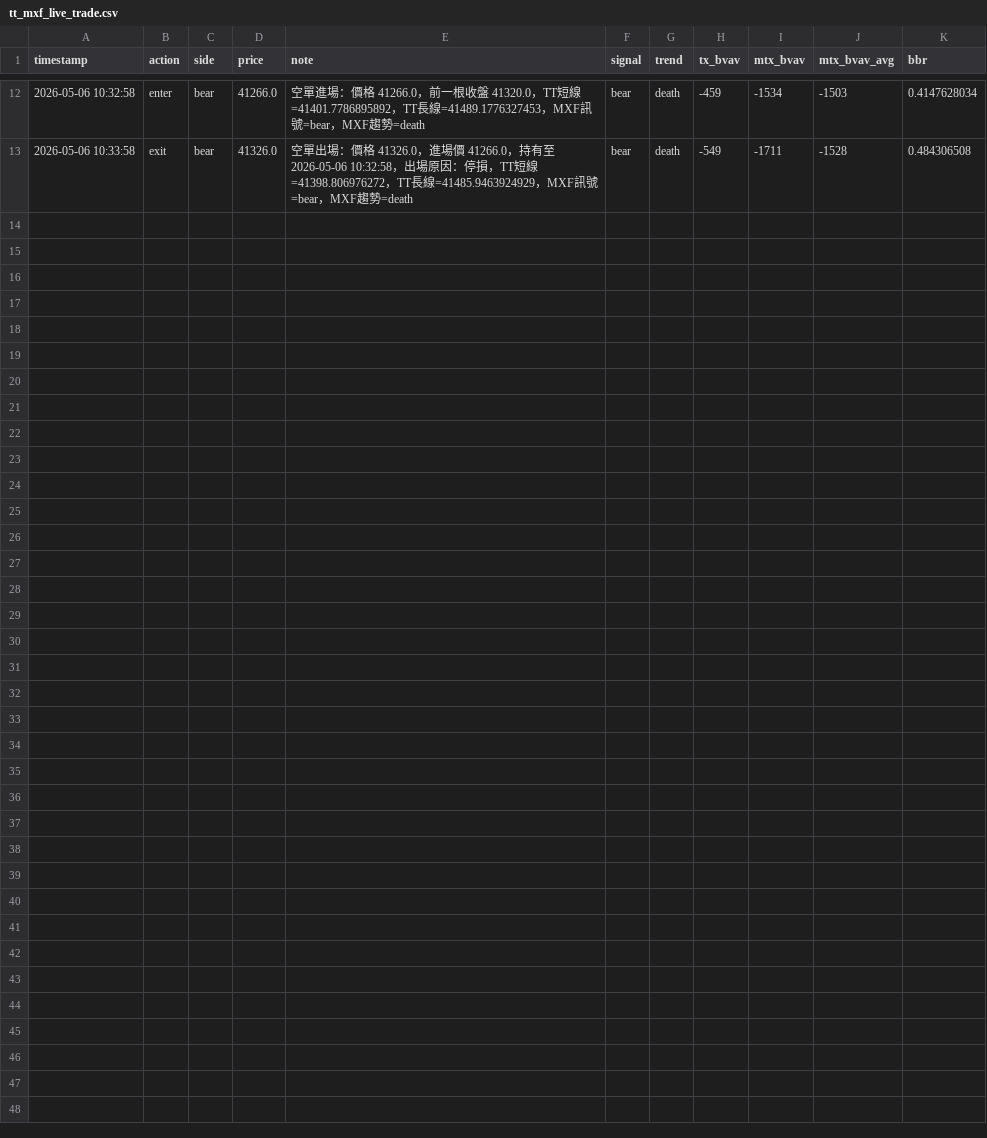
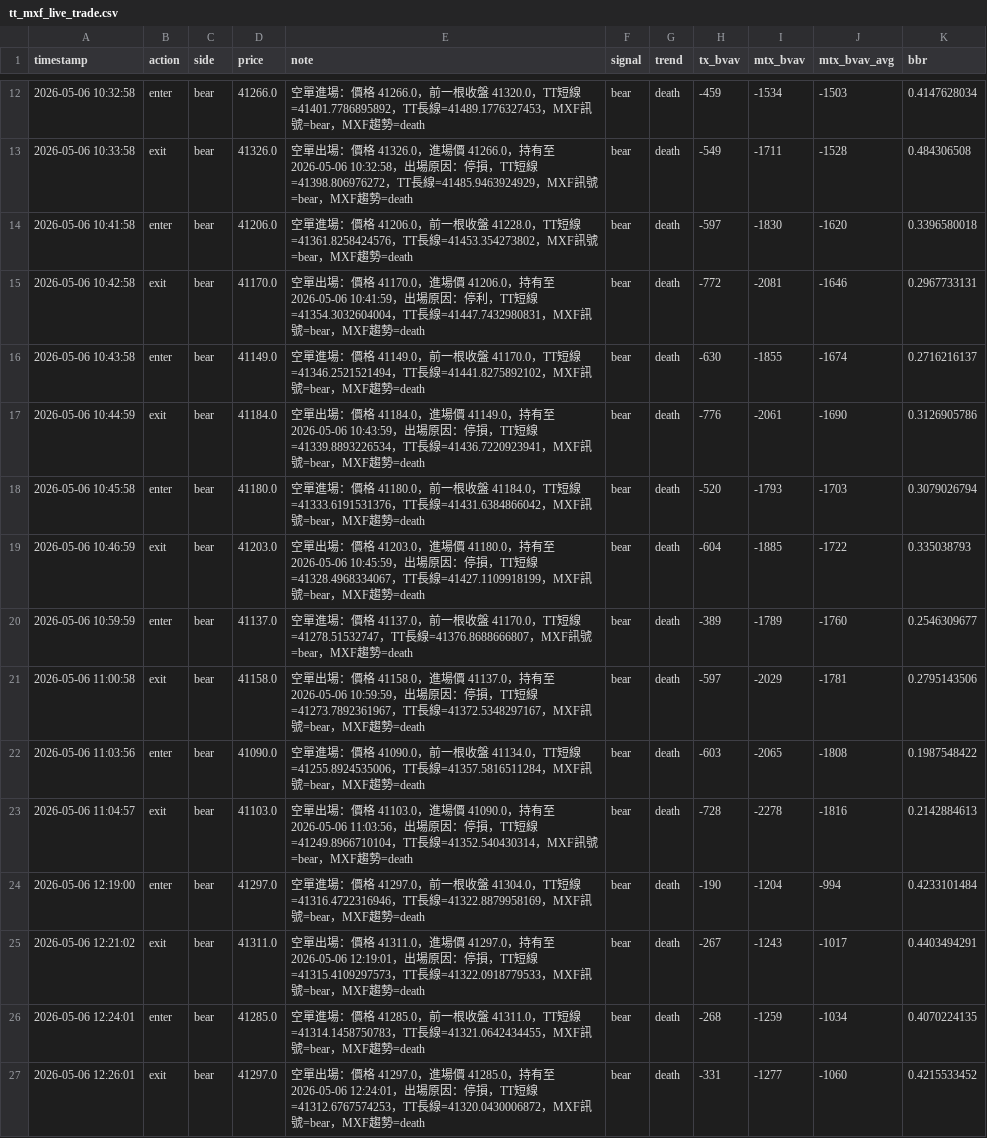
Before and after one commit to liugoldent/monitor, a CSV file: backend-futures-py/tv_doc/tt_mxf_live_trade.csv, drawn as a sheet; only a part is shown, gaps mark what is left out; the diff names each change by its address in the sheet, - before the commit and + after, or states it on an @@ line.

```diff
--- a/backend-futures-py/tv_doc/tt_mxf_live_trade.csv
+++ b/backend-futures-py/tv_doc/tt_mxf_live_trade.csv
+row 14: 2026-05-06 10:41:58 | enter | bear | 41206.0 | 空單進場：價格 41206.0，前一根收盤 41228.0，TT短線=41361.8258424576，TT長線=41453.354273802，MXF訊號=bear，MXF趨勢=death | bear | death | -597 | -1830 | -1620 | 0.3396580018
+row 15: 2026-05-06 10:42:58 | exit | bear | 41170.0 | 空單出場：價格 41170.0，進場價 41206.0，持有至 2026-05-06 10:41:59，出場原因：停利，TT短線=41354.3032604004，TT長線=41447.7432980831，MXF訊號=bear，MXF趨勢=death | bear | death | -772 | -2081 | -1646 | 0.2967733131
+row 16: 2026-05-06 10:43:58 | enter | bear | 41149.0 | 空單進場：價格 41149.0，前一根收盤 41170.0，TT短線=41346.2521521494，TT長線=41441.8275892102，MXF訊號=bear，MXF趨勢=death | bear | death | -630 | -1855 | -1674 | 0.2716216137
+row 17: 2026-05-06 10:44:59 | exit | bear | 41184.0 | 空單出場：價格 41184.0，進場價 41149.0，持有至 2026-05-06 10:43:59，出場原因：停損，TT短線=41339.8893226534，TT長線=41436.7220923941，MXF訊號=bear，MXF趨勢=death | bear | death | -776 | -2061 | -1690 | 0.3126905786
+row 18: 2026-05-06 10:45:58 | enter | bear | 41180.0 | 空單進場：價格 41180.0，前一根收盤 41184.0，TT短線=41333.6191531376，TT長線=41431.6384866042，MXF訊號=bear，MXF趨勢=death | bear | death | -520 | -1793 | -1703 | 0.3079026794
+row 19: 2026-05-06 10:46:59 | exit | bear | 41203.0 | 空單出場：價格 41203.0，進場價 41180.0，持有至 2026-05-06 10:45:59，出場原因：停損，TT短線=41328.4968334067，TT長線=41427.1109918199，MXF訊號=bear，MXF趨勢=death | bear | death | -604 | -1885 | -1722 | 0.335038793
+row 20: 2026-05-06 10:59:59 | enter | bear | 41137.0 | 空單進場：價格 41137.0，前一根收盤 41170.0，TT短線=41278.51532747，TT長線=41376.8688666807，MXF訊號=bear，MXF趨勢=death | bear | death | -389 | -1789 | -1760 | 0.2546309677
+row 21: 2026-05-06 11:00:58 | exit | bear | 41158.0 | 空單出場：價格 41158.0，進場價 41137.0，持有至 2026-05-06 10:59:59，出場原因：停損，TT短線=41273.7892361967，TT長線=41372.5348297167，MXF訊號=bear，MXF趨勢=death | bear | death | -597 | -2029 | -1781 | 0.2795143506
+row 22: 2026-05-06 11:03:56 | enter | bear | 41090.0 | 空單進場：價格 41090.0，前一根收盤 41134.0，TT短線=41255.8924535006，TT長線=41357.5816511284，MXF訊號=bear，MXF趨勢=death | bear | death | -603 | -2065 | -1808 | 0.1987548422
+row 23: 2026-05-06 11:04:57 | exit | bear | 41103.0 | 空單出場：價格 41103.0，進場價 41090.0，持有至 2026-05-06 11:03:56，出場原因：停損，TT短線=41249.8966710104，TT長線=41352.540430314，MXF訊號=bear，MXF趨勢=death | bear | death | -728 | -2278 | -1816 | 0.2142884613
+row 24: 2026-05-06 12:19:00 | enter | bear | 41297.0 | 空單進場：價格 41297.0，前一根收盤 41304.0，TT短線=41316.4722316946，TT長線=41322.8879958169，MXF訊號=bear，MXF趨勢=death | bear | death | -190 | -1204 | -994 | 0.4233101484
+row 25: 2026-05-06 12:21:02 | exit | bear | 41311.0 | 空單出場：價格 41311.0，進場價 41297.0，持有至 2026-05-06 12:19:01，出場原因：停損，TT短線=41315.4109297573，TT長線=41322.0918779533，MXF訊號=bear，MXF趨勢=death | bear | death | -267 | -1243 | -1017 | 0.4403494291
+row 26: 2026-05-06 12:24:01 | enter | bear | 41285.0 | 空單進場：價格 41285.0，前一根收盤 41311.0，TT短線=41314.1458750783，TT長線=41321.0642434455，MXF訊號=bear，MXF趨勢=death | bear | death | -268 | -1259 | -1034 | 0.4070224135
+row 27: 2026-05-06 12:26:01 | exit | bear | 41297.0 | 空單出場：價格 41297.0，進場價 41285.0，持有至 2026-05-06 12:24:01，出場原因：停損，TT短線=41312.6767574253，TT長線=41320.0430006872，MXF訊號=bear，MXF趨勢=death | bear | death | -331 | -1277 | -1060 | 0.4215533452
```
Also changed, not shown: 19 other files.
